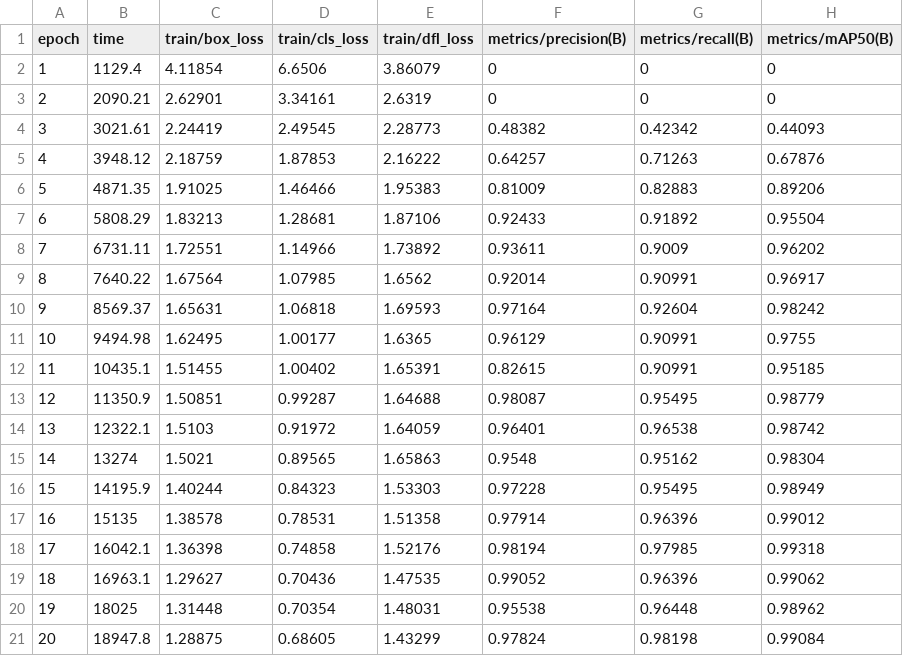
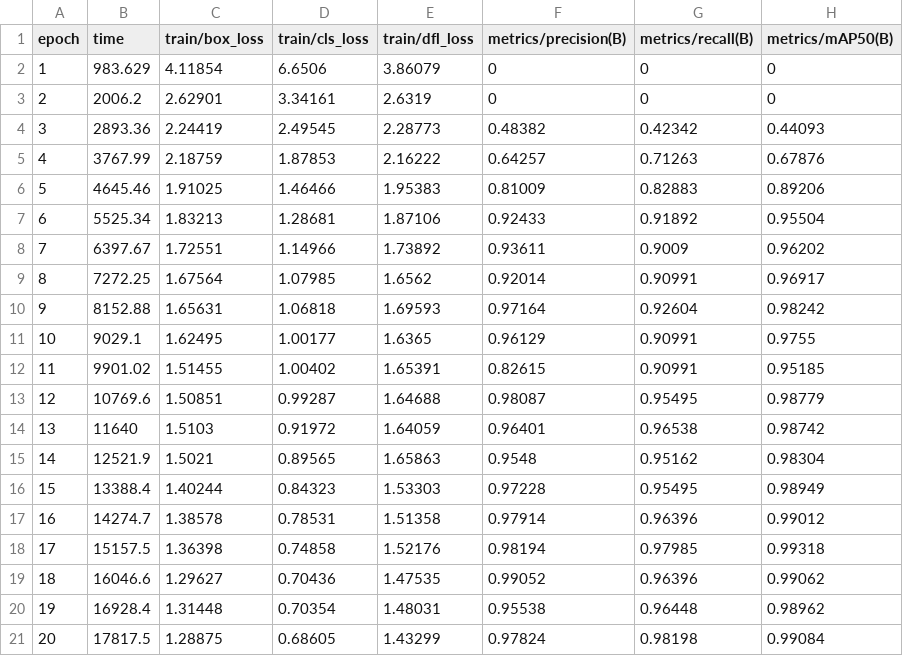
Before and after one commit to Arnav92/car_object_detection, a CSV file: workspace/runs/untrained_yolo_s_acc/results.csv, drawn as a sheet; only a part is shown; the diff names each change by its address in the sheet, - before the commit and + after, or states it on an @@ line.

```diff
--- a/workspace/runs/untrained_yolo_s_acc/results.csv
+++ b/workspace/runs/untrained_yolo_s_acc/results.csv
-B2 (time): 1129.4
+B2 (time): 983.629
-B3 (time): 2090.21
+B3 (time): 2006.2
-B4 (time): 3021.61
+B4 (time): 2893.36
-B5 (time): 3948.12
+B5 (time): 3767.99
-B6 (time): 4871.35
+B6 (time): 4645.46
-B7 (time): 5808.29
+B7 (time): 5525.34
-B8 (time): 6731.11
+B8 (time): 6397.67
-B9 (time): 7640.22
+B9 (time): 7272.25
-B10 (time): 8569.37
+B10 (time): 8152.88
-B11 (time): 9494.98
+B11 (time): 9029.1
-B12 (time): 10435.1
+B12 (time): 9901.02
-B13 (time): 11350.9
+B13 (time): 10769.6
-B14 (time): 12322.1
+B14 (time): 11640
-B15 (time): 13274
+B15 (time): 12521.9
-B16 (time): 14195.9
+B16 (time): 13388.4
-B17 (time): 15135
+B17 (time): 14274.7
-B18 (time): 16042.1
+B18 (time): 15157.5
-B19 (time): 16963.1
+B19 (time): 16046.6
-B20 (time): 18025
+B20 (time): 16928.4
-B21 (time): 18947.8
+B21 (time): 17817.5
```
Also changed, not shown: workspace/runs/yolo_n_fast/results.csv, workspace/runs/yolo_s_acc/results.csv, 15 other files.
